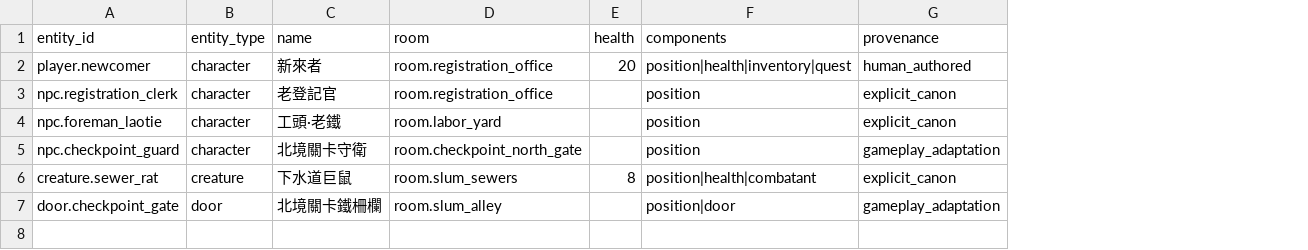
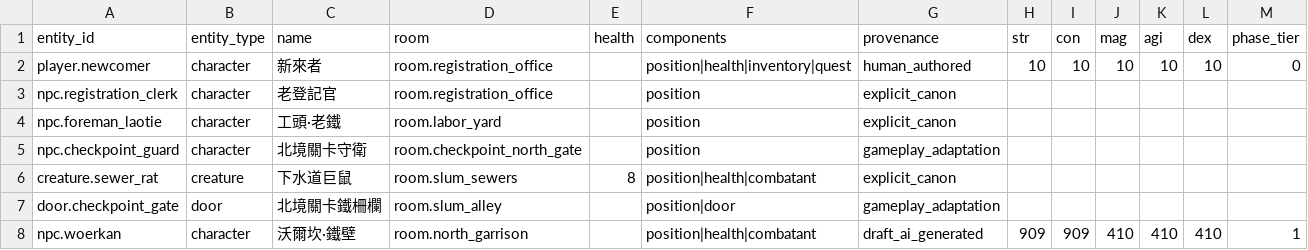
Before and after one commit to kakon77777-commits/compilableworld-runtime-mvp, a CSV file: examples/mingyun_zhiyu_peace_city/data/entities.csv, drawn as a sheet; the diff names each change by its address in the sheet, - before the commit and + after, or states it on an @@ line.

```diff
--- a/examples/mingyun_zhiyu_peace_city/data/entities.csv
+++ b/examples/mingyun_zhiyu_peace_city/data/entities.csv
+column H (str), row 2: 10
+column I (con), row 2: 10
+column J (mag), row 2: 10
+column K (agi), row 2: 10
+column L (dex), row 2: 10
+column M (phase_tier), row 2: 0
-E2 (health): 20
+E2 (health): (empty)
+row 8: npc.woerkan | character | 沃爾坎·鐵壁 | room.north_garrison |  | position|health|combatant | draft_ai_generated | 909 | 909 | 410 | 410 | 410 | 1
```
Also changed, not shown: examples/mingyun_zhiyu_peace_city/data/exits.csv, examples/mingyun_zhiyu_peace_city/data/rooms.csv, 4 other files.
